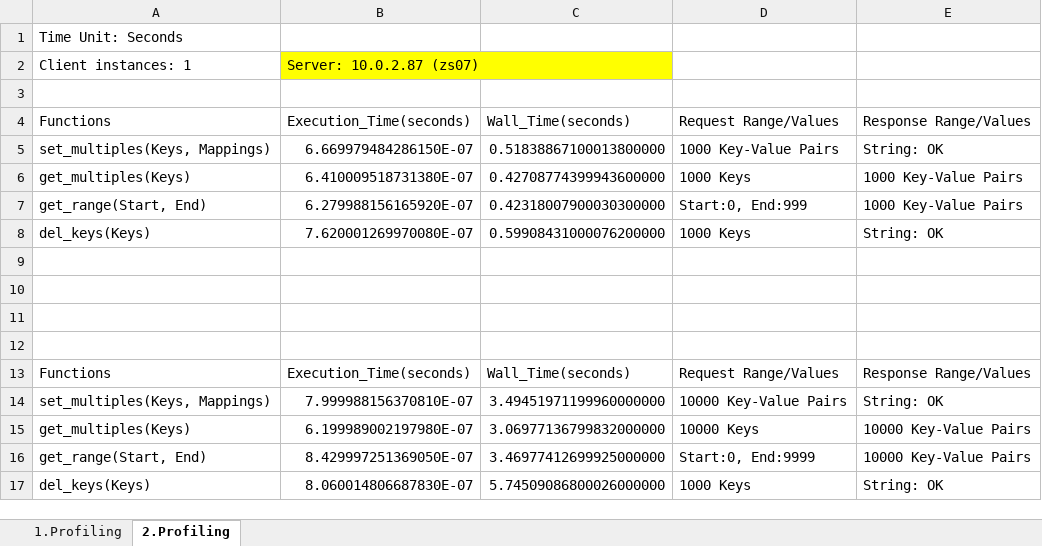
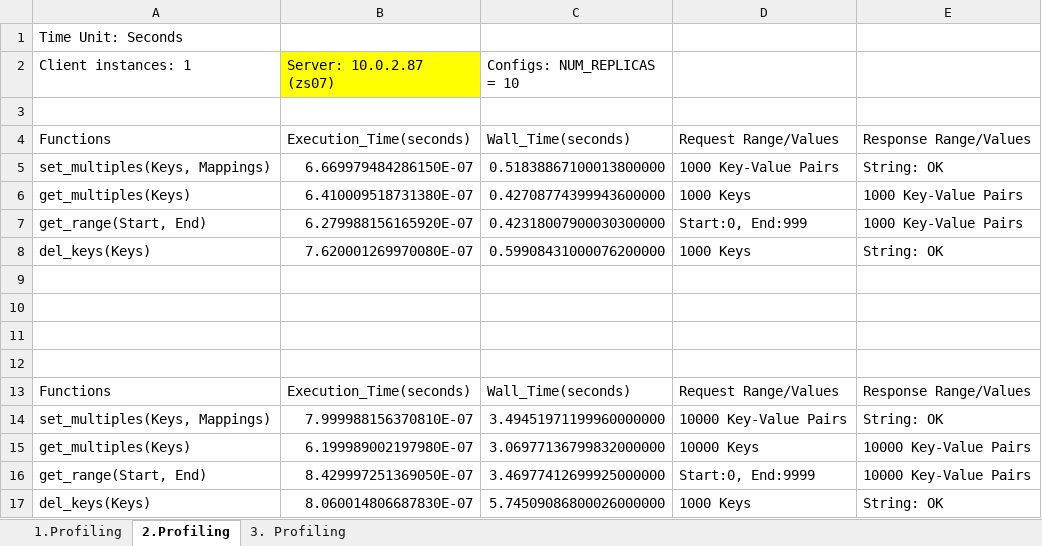
Before and after one commit to riteshCodes/sharded-distributed-databases, an Excel workbook: Performance_Profiling/Time_Profiling.xlsx, sheet 2.Profiling, drawn as a sheet; values as stored, in another font and other column widths than the file's, no borders; the diff names each change by its address in the sheet, - before the commit and + after, or states it on an @@ line.

Commit message:
Update config replicas time profiling

```diff
--- a/Performance_Profiling/Time_Profiling.xlsx (sheet 2.Profiling)
+++ b/Performance_Profiling/Time_Profiling.xlsx (sheet 2.Profiling)
+sheet tab: 3. Profiling
-C2: (empty)
+C2: Configs: NUM_REPLICAS = 10
```
Also changed, not shown: sheet 1.Profiling.
